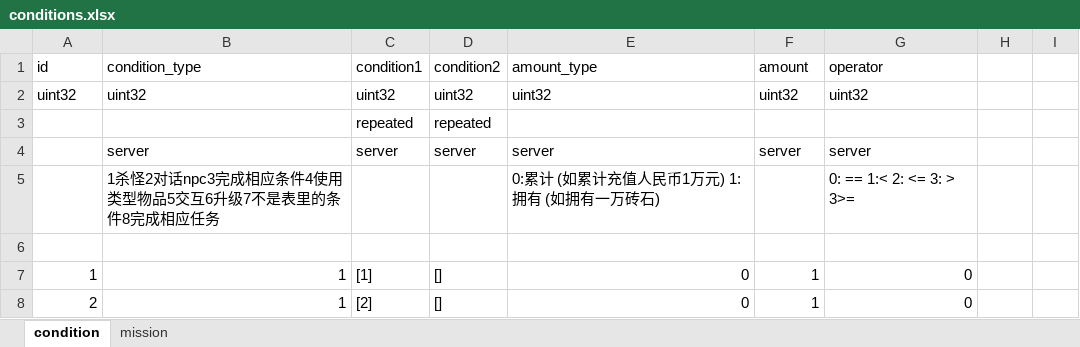
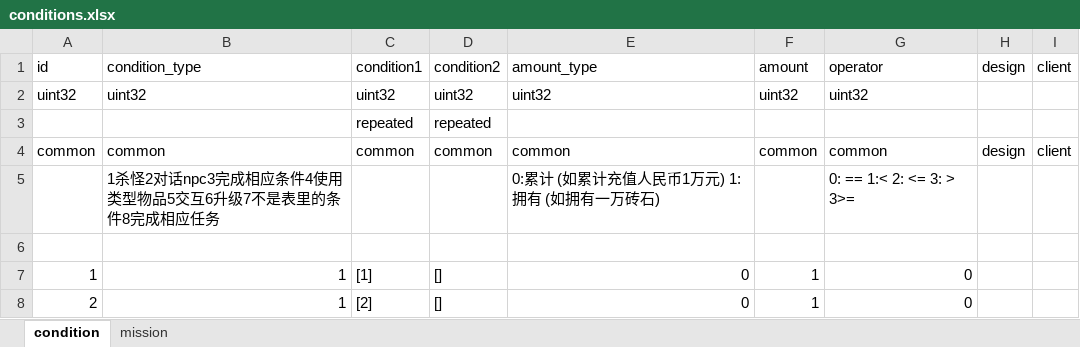
Before and after one commit to luyuancpp/mmorpg, an Excel workbook: bin/config/xlsx/conditions.xlsx, sheet condition, drawn as a sheet; only a part is shown; values as stored, in another font and other column widths than the file's, no borders; removed rows and columns are numbered as before the commit, all else as after; the diff names each change by its address in the sheet, - before the commit and + after, or states it on an @@ line.

Commit message:
server client  filed

```diff
--- a/bin/config/xlsx/conditions.xlsx (sheet condition)
+++ b/bin/config/xlsx/conditions.xlsx (sheet condition)
-H1: (empty)
+H1: design
-I1: (empty)
+I1: client
-row 4:  | server | server | server | server | server | server
+row 4: common | common | common | common | common | common | common | design | client
```
Also changed, not shown: 1 other file.
